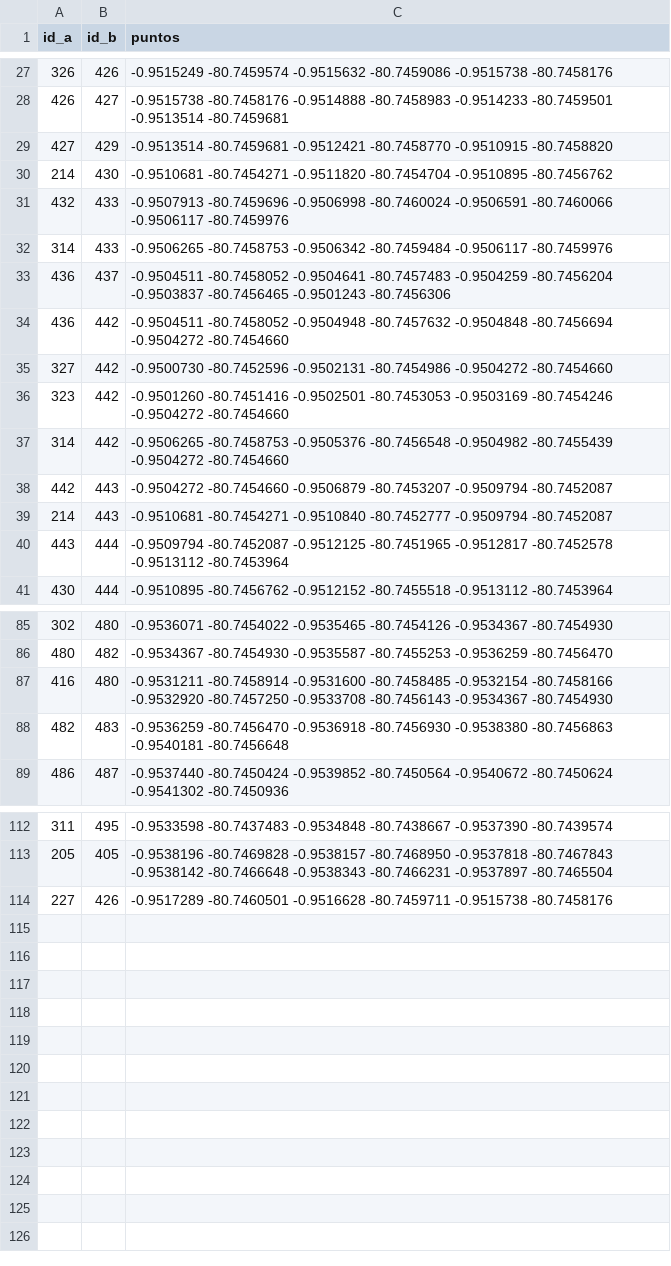
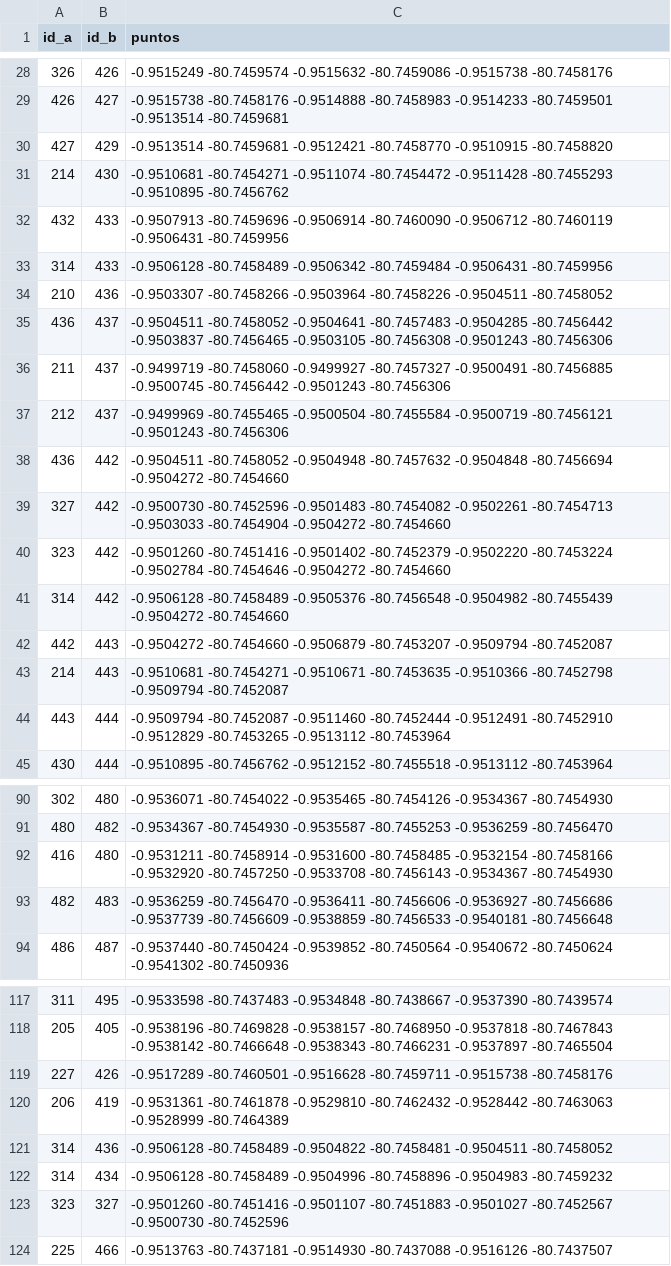
Before and after one commit to WinterPovea/nav-uleam-campus, a CSV file: data/aristas_geom.csv, drawn as a sheet; only a part is shown, gaps mark what is left out; the diff covers the shown part only.

Commit message:
datos: nodos y aristas de QGIS (26-nov), carreras de B-20/B-21 y numeración real de los Tasty Food

```diff
--- a/data/aristas_geom.csv
+++ b/data/aristas_geom.csv
@@ -29,13 +30,16 @@ id_a,id_b,puntos
 427,429,-0.9513514 -80.7459681 -0.9512421 -80.7458770 -0.9510915 -80.7458820
-214,430,-0.9510681 -80.7454271 -0.9511820 -80.7454704 -0.9510895 -80.7456762
-432,433,-0.9507913 -80.7459696 -0.9506998 -80.7460024 -0.9506591 -80.7460066 -0.9506117 -80.7459976
-314,433,-0.9506265 -80.7458753 -0.9506342 -80.7459484 -0.9506117 -80.7459976
-436,437,-0.9504511 -80.7458052 -0.9504641 -80.7457483 -0.9504259 -80.7456204 -0.9503837 -80.7456465 -0.9501243 -80.7456306
+214,430,-0.9510681 -80.7454271 -0.9511074 -80.7454472 -0.9511428 -80.7455293 -0.9510895 -80.7456762
+432,433,-0.9507913 -80.7459696 -0.9506914 -80.7460090 -0.9506712 -80.7460119 -0.9506431 -80.7459956
+314,433,-0.9506128 -80.7458489 -0.9506342 -80.7459484 -0.9506431 -80.7459956
+210,436,-0.9503307 -80.7458266 -0.9503964 -80.7458226 -0.9504511 -80.7458052
+436,437,-0.9504511 -80.7458052 -0.9504641 -80.7457483 -0.9504285 -80.7456442 -0.9503837 -80.7456465 -0.9503105 -80.7456308 -0.9501243 -80.7456306
+211,437,-0.9499719 -80.7458060 -0.9499927 -80.7457327 -0.9500491 -80.7456885 -0.9500745 -80.7456442 -0.9501243 -80.7456306
+212,437,-0.9499969 -80.7455465 -0.9500504 -80.7455584 -0.9500719 -80.7456121 -0.9501243 -80.7456306
 436,442,-0.9504511 -80.7458052 -0.9504948 -80.7457632 -0.9504848 -80.7456694 -0.9504272 -80.7454660
-327,442,-0.9500730 -80.7452596 -0.9502131 -80.7454986 -0.9504272 -80.7454660
-323,442,-0.9501260 -80.7451416 -0.9502501 -80.7453053 -0.9503169 -80.7454246 -0.9504272 -80.7454660
-314,442,-0.9506265 -80.7458753 -0.9505376 -80.7456548 -0.9504982 -80.7455439 -0.9504272 -80.7454660
+327,442,-0.9500730 -80.7452596 -0.9501483 -80.7454082 -0.9502261 -80.7454713 -0.9503033 -80.7454904 -0.9504272 -80.7454660
+323,442,-0.9501260 -80.7451416 -0.9501402 -80.7452379 -0.9502220 -80.7453224 -0.9502784 -80.7454646 -0.9504272 -80.7454660
+314,442,-0.9506128 -80.7458489 -0.9505376 -80.7456548 -0.9504982 -80.7455439 -0.9504272 -80.7454660
 442,443,-0.9504272 -80.7454660 -0.9506879 -80.7453207 -0.9509794 -80.7452087
-214,443,-0.9510681 -80.7454271 -0.9510840 -80.7452777 -0.9509794 -80.7452087
-443,444,-0.9509794 -80.7452087 -0.9512125 -80.7451965 -0.9512817 -80.7452578 -0.9513112 -80.7453964
+214,443,-0.9510681 -80.7454271 -0.9510671 -80.7453635 -0.9510366 -80.7452798 -0.9509794 -80.7452087
+443,444,-0.9509794 -80.7452087 -0.9511460 -80.7452444 -0.9512491 -80.7452910 -0.9512829 -80.7453265 -0.9513112 -80.7453964
 430,444,-0.9510895 -80.7456762 -0.9512152 -80.7455518 -0.9513112 -80.7453964
@@ -87,3 +92,3 @@ id_a,id_b,puntos
 416,480,-0.9531211 -80.7458914 -0.9531600 -80.7458485 -0.9532154 -80.7458166 -0.9532920 -80.7457250 -0.9533708 -80.7456143 -0.9534367 -80.7454930
-482,483,-0.9536259 -80.7456470 -0.9536918 -80.7456930 -0.9538380 -80.7456863 -0.9540181 -80.7456648
+482,483,-0.9536259 -80.7456470 -0.9536411 -80.7456606 -0.9536927 -80.7456686 -0.9537739 -80.7456609 -0.9538859 -80.7456533 -0.9540181 -80.7456648
 486,487,-0.9537440 -80.7450424 -0.9539852 -80.7450564 -0.9540672 -80.7450624 -0.9541302 -80.7450936
@@ -114 +119,6 @@ id_a,id_b,puntos
 227,426,-0.9517289 -80.7460501 -0.9516628 -80.7459711 -0.9515738 -80.7458176
+206,419,-0.9531361 -80.7461878 -0.9529810 -80.7462432 -0.9528442 -80.7463063 -0.9528999 -80.7464389
+314,436,-0.9506128 -80.7458489 -0.9504822 -80.7458481 -0.9504511 -80.7458052
+314,434,-0.9506128 -80.7458489 -0.9504996 -80.7458896 -0.9504983 -80.7459232
+323,327,-0.9501260 -80.7451416 -0.9501107 -80.7451883 -0.9501027 -80.7452567 -0.9500730 -80.7452596
+225,466,-0.9513763 -80.7437181 -0.9514930 -80.7437088 -0.9516126 -80.7437507
```
Also changed, not shown: 2 added rows and 4 edited cells elsewhere in this file, app/src/main/assets/aristas.csv, app/src/main/assets/campus_shapes.csv, 12 other files.
